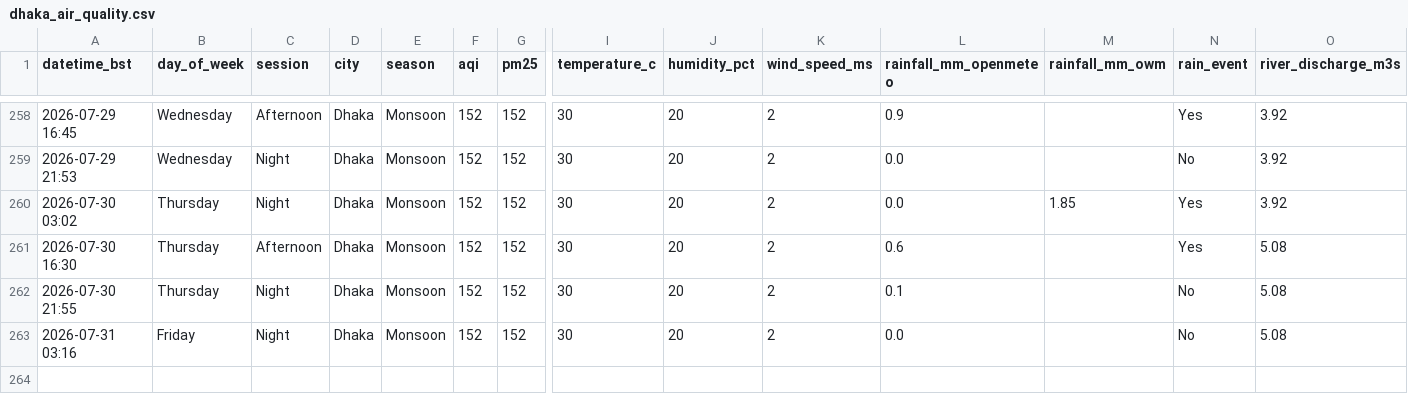
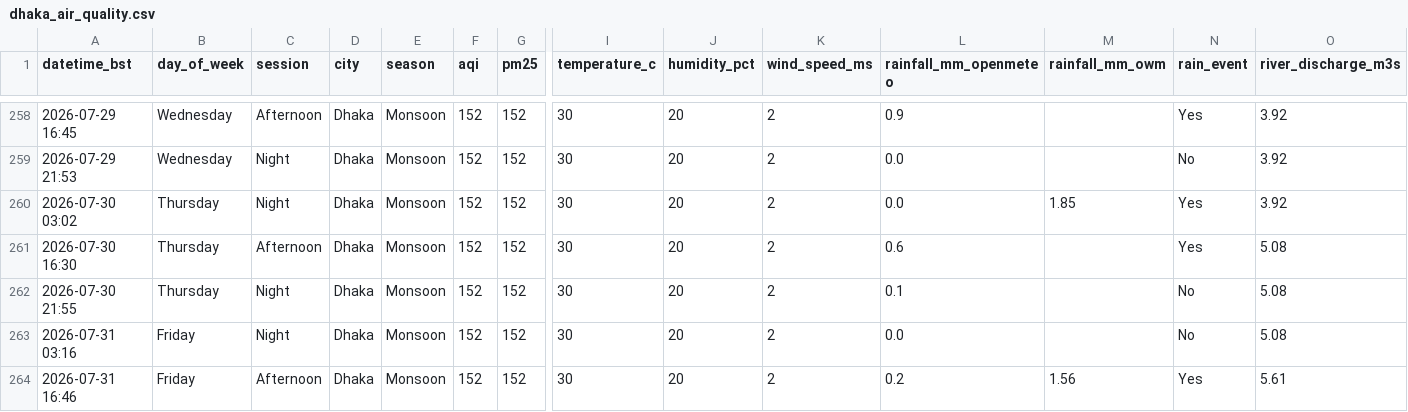
Before and after one commit to tahira489/dhaka-aqi-and-floods, a CSV file: dhaka_air_quality.csv, drawn as a sheet; only a part is shown, gaps mark what is left out; rows hold the shown columns only; the diff names each change by its address in the sheet, - before the commit and + after, or states it on an @@ line.

```diff
--- a/dhaka_air_quality.csv
+++ b/dhaka_air_quality.csv
+row 264: 2026-07-31 16:46 | Friday | Afternoon | Dhaka | Monsoon | 152 | 152 | 30 | 20 | 2 | 0.2 | 1.56 | Yes | 5.61
```
